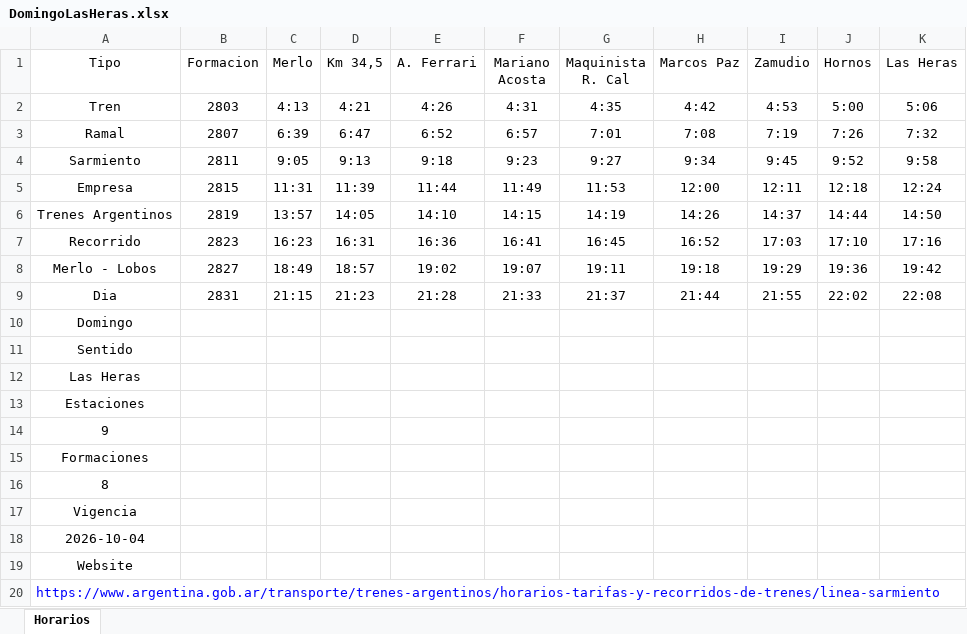
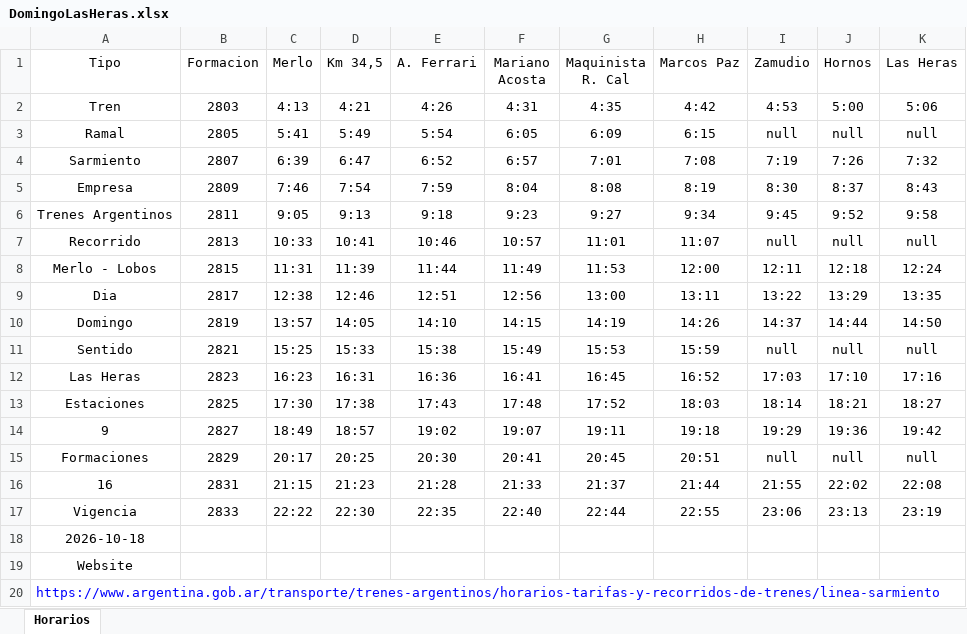
Before and after one commit to SolarisPKN/SolarisPKN-Transport, an Excel workbook: Horarios/Trenes/Merlo-Lobos/DomingoLasHeras.xlsx, sheet Horarios, drawn as a sheet; only a part is shown; values as stored, in another font and other column widths than the file's, no borders; table styles not drawn; removed rows and columns are numbered as before the commit, all else as after; the diff names each change by its address in the sheet, - before the commit and + after, or states it on an @@ line.

```diff
--- a/Horarios/Trenes/Merlo-Lobos/DomingoLasHeras.xlsx (sheet Horarios)
+++ b/Horarios/Trenes/Merlo-Lobos/DomingoLasHeras.xlsx (sheet Horarios)
+row 3: Ramal | 2805 | 5:41 | 5:49 | 5:54 | 6:05 | 6:09 | 6:15 | null | null | null
-A4 (Tipo): Ramal
+A4 (Tipo): Sarmiento
+row 5: Empresa | 2809 | 7:46 | 7:54 | 7:59 | 8:04 | 8:08 | 8:19 | 8:30 | 8:37 | 8:43
-A6 (Tipo): Sarmiento
+A6 (Tipo): Trenes Argentinos
+row 7: Recorrido | 2813 | 10:33 | 10:41 | 10:46 | 10:57 | 11:01 | 11:07 | null | null | null
-A8 (Tipo): Empresa
+A8 (Tipo): Merlo - Lobos
+row 9: Dia | 2817 | 12:38 | 12:46 | 12:51 | 12:56 | 13:00 | 13:11 | 13:22 | 13:29 | 13:35
-A10 (Tipo): Trenes Argentinos
+A10 (Tipo): Domingo
+row 11: Sentido | 2821 | 15:25 | 15:33 | 15:38 | 15:49 | 15:53 | 15:59 | null | null | null
-A12 (Tipo): Recorrido
+A12 (Tipo): Las Heras
+row 13: Estaciones | 2825 | 17:30 | 17:38 | 17:43 | 17:48 | 17:52 | 18:03 | 18:14 | 18:21 | 18:27
-A14 (Tipo): Merlo - Lobos
+A14 (Tipo): 9
+row 15: Formaciones | 2829 | 20:17 | 20:25 | 20:30 | 20:41 | 20:45 | 20:51 | null | null | null
-A16 (Tipo): Dia
+A16 (Tipo): 16
-row 10: Domingo
-row 11: Sentido
-row 12: Las Heras
-row 13: Estaciones
-row 14: 9
-row 15: Formaciones
-row 16: 8
-B17 (Formacion): (empty)
+B17 (Formacion): 2833
-C17 (Merlo): (empty)
+C17 (Merlo): 22:22
-D17 (Km 34,5): (empty)
+D17 (Km 34,5): 22:30
-E17 (A. Ferrari): (empty)
+E17 (A. Ferrari): 22:35
-F17 (Mariano Acosta): (empty)
+F17 (Mariano Acosta): 22:40
-G17 (Maquinista R. Cal): (empty)
+G17 (Maquinista R. Cal): 22:44
-H17 (Marcos Paz): (empty)
+H17 (Marcos Paz): 22:55
-I17 (Zamudio): (empty)
+I17 (Zamudio): 23:06
-J17 (Hornos): (empty)
+J17 (Hornos): 23:13
-K17 (Las Heras): (empty)
+K17 (Las Heras): 23:19
-A18 (Tipo): 2026-10-04
+A18 (Tipo): 2026-10-18
```
Also changed, not shown: Horarios/Trenes/Catan-Lozano/DomingoCatan.xlsx, Horarios/Trenes/Catan-Lozano/DomingoLozano.xlsx, 3 other files.
